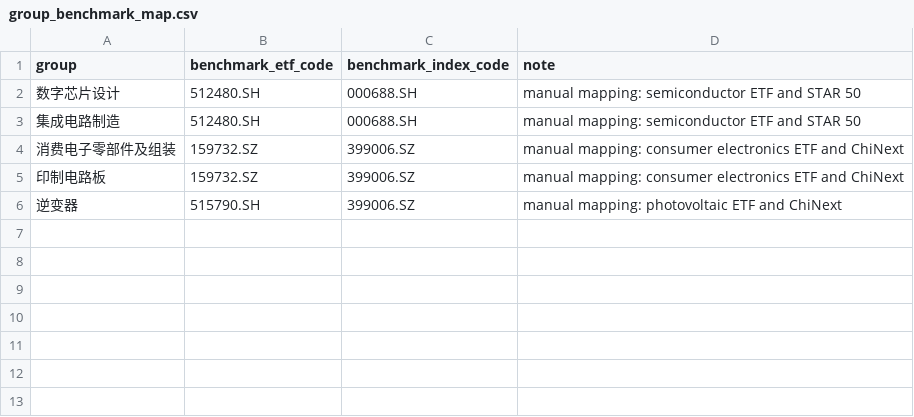
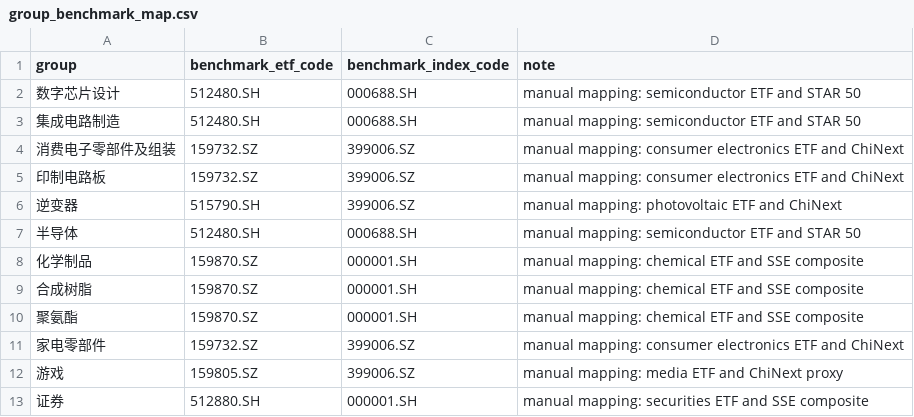
Before and after one commit to yuchenglongnb/galaxy_quant_v5, a CSV file: watchlists/group_benchmark_map.csv, drawn as a sheet; the diff names each change by its address in the sheet, - before the commit and + after, or states it on an @@ line.

```diff
--- a/watchlists/group_benchmark_map.csv
+++ b/watchlists/group_benchmark_map.csv
+row 7: 半导体 | 512480.SH | 000688.SH | manual mapping: semiconductor ETF and STAR 50
+row 8: 化学制品 | 159870.SZ | 000001.SH | manual mapping: chemical ETF and SSE composite
+row 9: 合成树脂 | 159870.SZ | 000001.SH | manual mapping: chemical ETF and SSE composite
+row 10: 聚氨酯 | 159870.SZ | 000001.SH | manual mapping: chemical ETF and SSE composite
+row 11: 家电零部件 | 159732.SZ | 399006.SZ | manual mapping: consumer electronics ETF and ChiNext
+row 12: 游戏 | 159805.SZ | 399006.SZ | manual mapping: media ETF and ChiNext proxy
+row 13: 证券 | 512880.SH | 000001.SH | manual mapping: securities ETF and SSE composite
```
Also changed, not shown: 46 other files.
